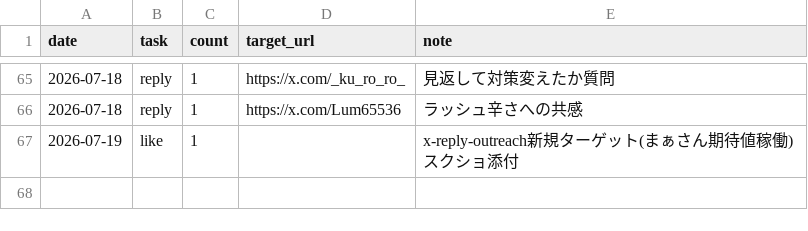
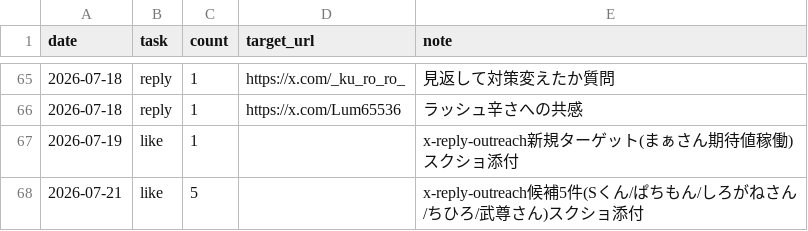
Before and after one commit to komatsu-dev-jp/-x-content-ops, a CSV file: data/daily_activity_log.csv, drawn as a sheet; only a part is shown, gaps mark what is left out; the diff names each change by its address in the sheet, - before the commit and + after, or states it on an @@ line.

```diff
--- a/data/daily_activity_log.csv
+++ b/data/daily_activity_log.csv
+row 68: 2026-07-21 | like | 5 |  | x-reply-outreach候補5件(Sくん/ぱちもん/しろがねさん/ちひろ/武尊さん)スクショ添付
```
